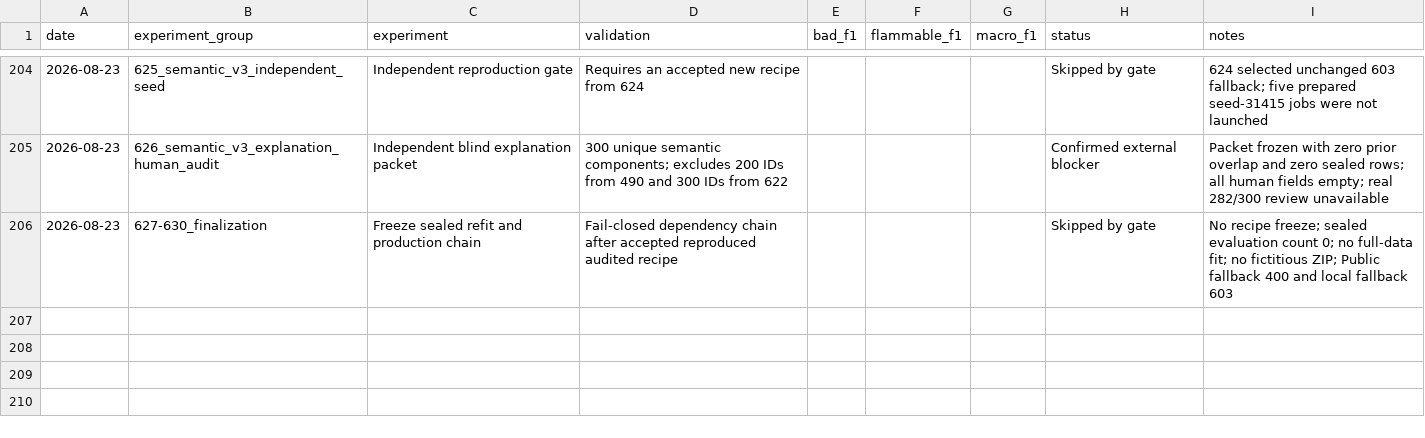
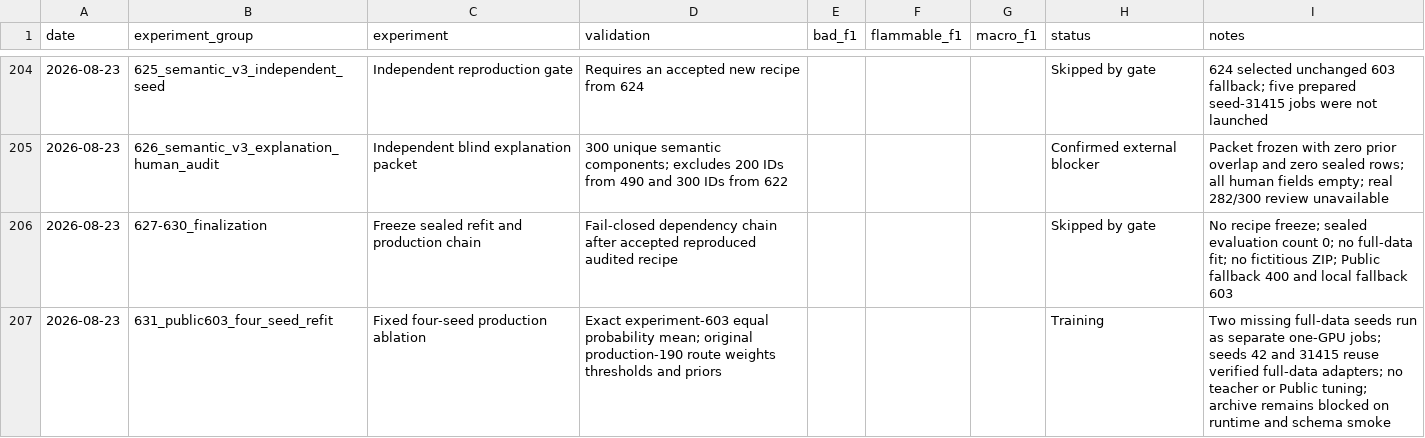
Before and after one commit to triflt/ecup-2026-quality, a CSV file: reports/experiment-log.csv, drawn as a sheet; only a part is shown, gaps mark what is left out.

```diff
--- a/reports/experiment-log.csv
+++ b/reports/experiment-log.csv
@@ -206 +206,2 @@ date,experiment_group,experiment,validation,bad_f1,flammable_f1,macro_f1,status,
 2026-08-23,627-630_finalization,Freeze sealed refit and production chain,"Fail-closed dependency chain after accepted reproduced audited recipe",,,,Skipped by gate,"No recipe freeze; sealed evaluation count 0; no full-data fit; no fictitious ZIP; Public fallback 400 and local fallback 603"
+2026-08-23,631_public603_four_seed_refit,Fixed four-seed production ablation,"Exact experiment-603 equal probability mean; original production-190 route weights thresholds and priors",,,,Training,"Two missing full-data seeds run as separate one-GPU jobs; seeds 42 and 31415 reuse verified full-data adapters; no teacher or Public tuning; archive remains blocked on runtime and schema smoke"
```
Also changed, not shown: reports/hypothesis-board.csv, 16 other files.
